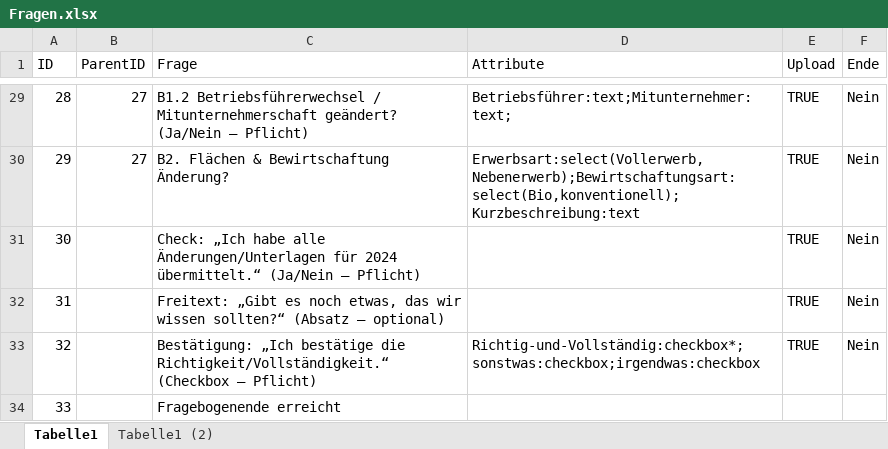
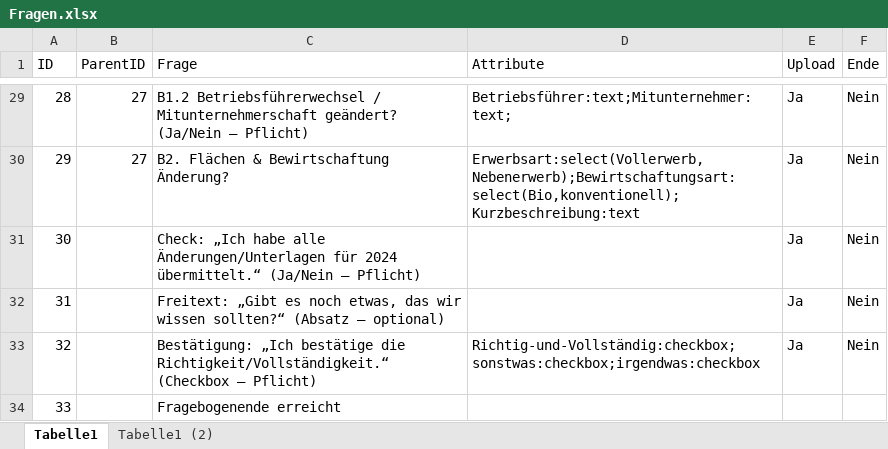
Before and after one commit to Geralf1960/formular4, an Excel workbook: Fragen.xlsx, sheet Tabelle1, drawn as a sheet; only a part is shown, gaps mark what is left out; values as stored, in another font and other column widths than the file's, no borders; the diff covers the shown part only; the diff names each change by its address in the sheet, - before the commit and + after, or states it on an @@ line.

Commit message:
Add files via upload

```diff
--- a/Fragen.xlsx (sheet Tabelle1)
+++ b/Fragen.xlsx (sheet Tabelle1)
-E29:E33 (Upload): TRUE
+E29:E33 (Upload): Ja
-D33 (Attribute): Richtig-und-Vollständig:checkbox*;sonstwas:checkbox;irgendwas:checkbox
+D33 (Attribute): Richtig-und-Vollständig:checkbox;sonstwas:checkbox;irgendwas:checkbox
```
Also changed, not shown: 28 edited cells elsewhere in this sheet.
